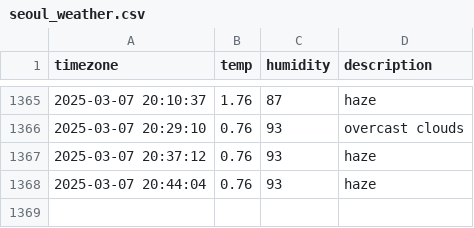
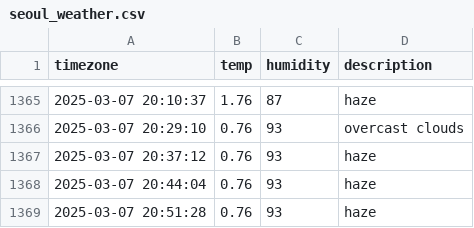
Before and after one commit to kapterhan/soul_weather, a CSV file: seoul_weather.csv, drawn as a sheet; only a part is shown, gaps mark what is left out.

```diff
--- a/seoul_weather.csv
+++ b/seoul_weather.csv
@@ -1368 +1368,2 @@ timezone,temp,humidity,description
 2025-03-07 20:44:04,0.76,93,haze
+2025-03-07 20:51:28,0.76,93,haze
```
